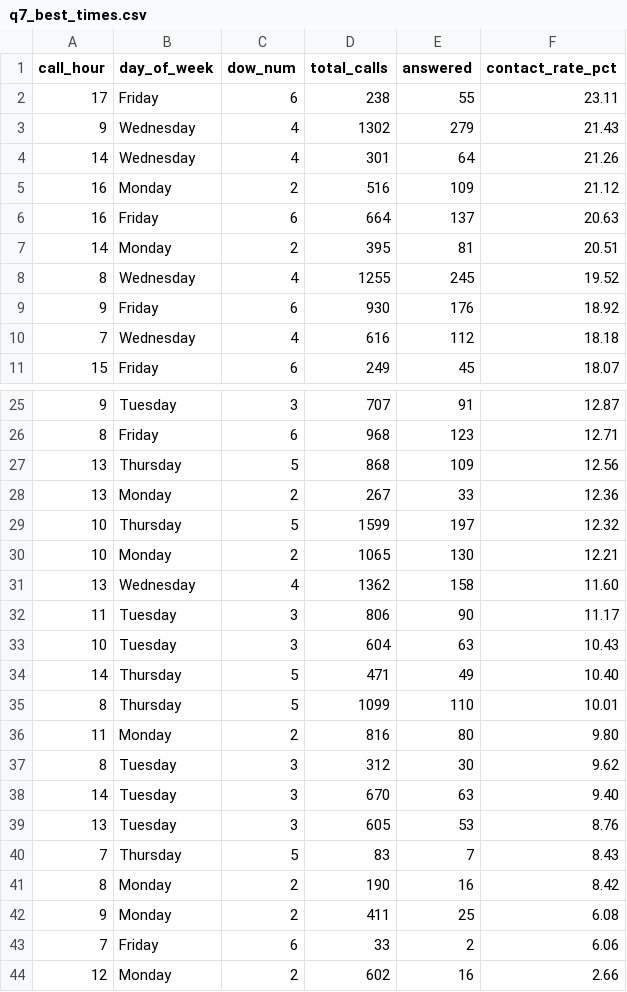
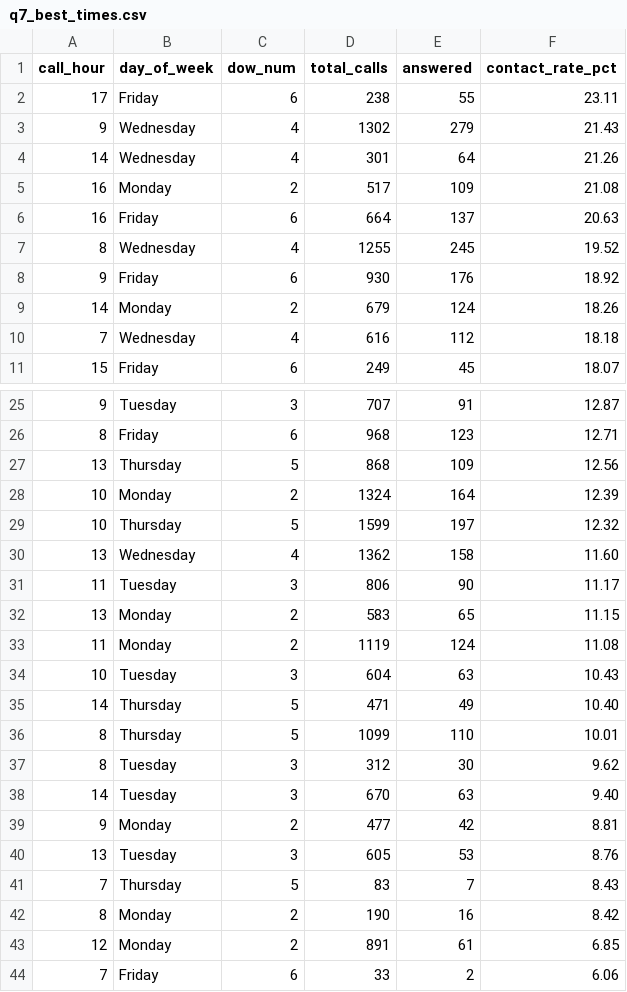
Before and after one commit to celina-nanbara/klarna-it-outbound-dialing, a CSV file: q7_best_times.csv, drawn as a sheet; only a part is shown, gaps mark what is left out.

Commit message:
Update q7_best_times.csv

```diff
--- a/q7_best_times.csv
+++ b/q7_best_times.csv
@@ -4,7 +4,7 @@ call_hour,day_of_week,dow_num,total_calls,answered,contact_rate_pct
 14,Wednesday,4,301,64,21.26
-16,Monday,2,516,109,21.12
+16,Monday,2,517,109,21.08
 16,Friday,6,664,137,20.63
-14,Monday,2,395,81,20.51
 8,Wednesday,4,1255,245,19.52
 9,Friday,6,930,176,18.92
+14,Monday,2,679,124,18.26
 7,Wednesday,4,616,112,18.18
@@ -27,7 +27,8 @@ call_hour,day_of_week,dow_num,total_calls,answered,contact_rate_pct
 13,Thursday,5,868,109,12.56
-13,Monday,2,267,33,12.36
+10,Monday,2,1324,164,12.39
 10,Thursday,5,1599,197,12.32
-10,Monday,2,1065,130,12.21
 13,Wednesday,4,1362,158,11.60
 11,Tuesday,3,806,90,11.17
+13,Monday,2,583,65,11.15
+11,Monday,2,1119,124,11.08
 10,Tuesday,3,604,63,10.43
@@ -35,5 +36,5 @@ call_hour,day_of_week,dow_num,total_calls,answered,contact_rate_pct
 8,Thursday,5,1099,110,10.01
-11,Monday,2,816,80,9.80
 8,Tuesday,3,312,30,9.62
 14,Tuesday,3,670,63,9.40
+9,Monday,2,477,42,8.81
 13,Tuesday,3,605,53,8.76
@@ -41,4 +42,3 @@ call_hour,day_of_week,dow_num,total_calls,answered,contact_rate_pct
 8,Monday,2,190,16,8.42
-9,Monday,2,411,25,6.08
+12,Monday,2,891,61,6.85
 7,Friday,6,33,2,6.06
-12,Monday,2,602,16,2.66
```
